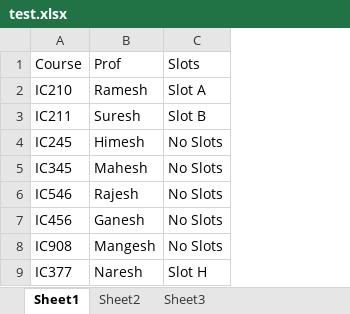
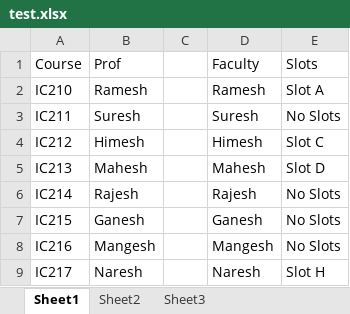
Before and after one commit to PS-Ddevil/Time-table-assist-tool, an Excel workbook: src/test.xlsx, sheet Sheet1, drawn as a sheet; values as stored, in another font and other column widths than the file's, no borders; addresses are those after the commit; the diff names each change by its address in the sheet, - before the commit and + after, or states it on an @@ line.

```diff
--- a/src/test.xlsx (sheet Sheet1)
+++ b/src/test.xlsx (sheet Sheet1)
+column C, empty
+column D (Faculty), rows 2-9: Ramesh | Suresh | Himesh | Mahesh | Rajesh | Ganesh | Mangesh | Naresh
-E3 (Slots): Slot B
+E3 (Slots): No Slots
-A4 (Course): IC245
+A4 (Course): IC212
-E4 (Slots): No Slots
+E4 (Slots): Slot C
-A5 (Course): IC345
+A5 (Course): IC213
-E5 (Slots): No Slots
+E5 (Slots): Slot D
-A6 (Course): IC546
+A6 (Course): IC214
-A7 (Course): IC456
+A7 (Course): IC215
-A8 (Course): IC908
+A8 (Course): IC216
-A9 (Course): IC377
+A9 (Course): IC217
```
Also changed, not shown: src/tests.xlsx, 3 other files.
